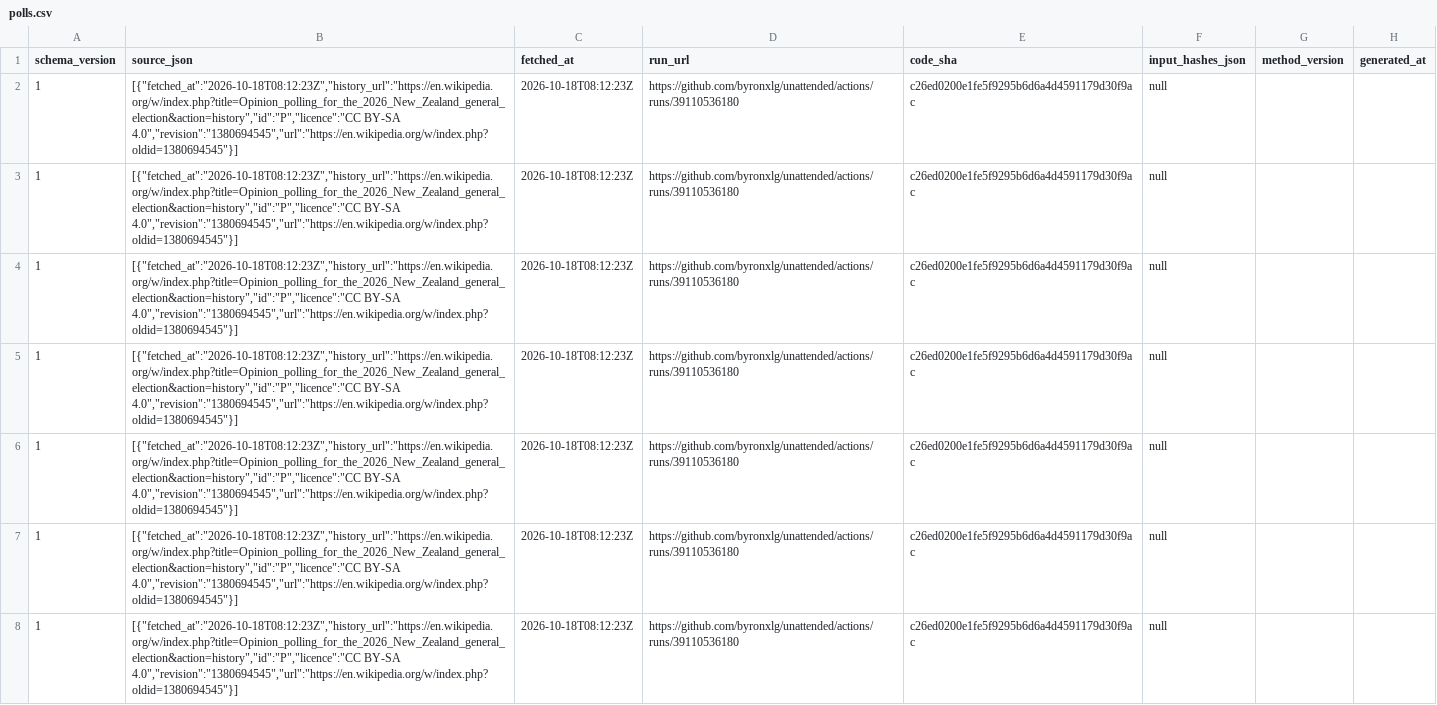
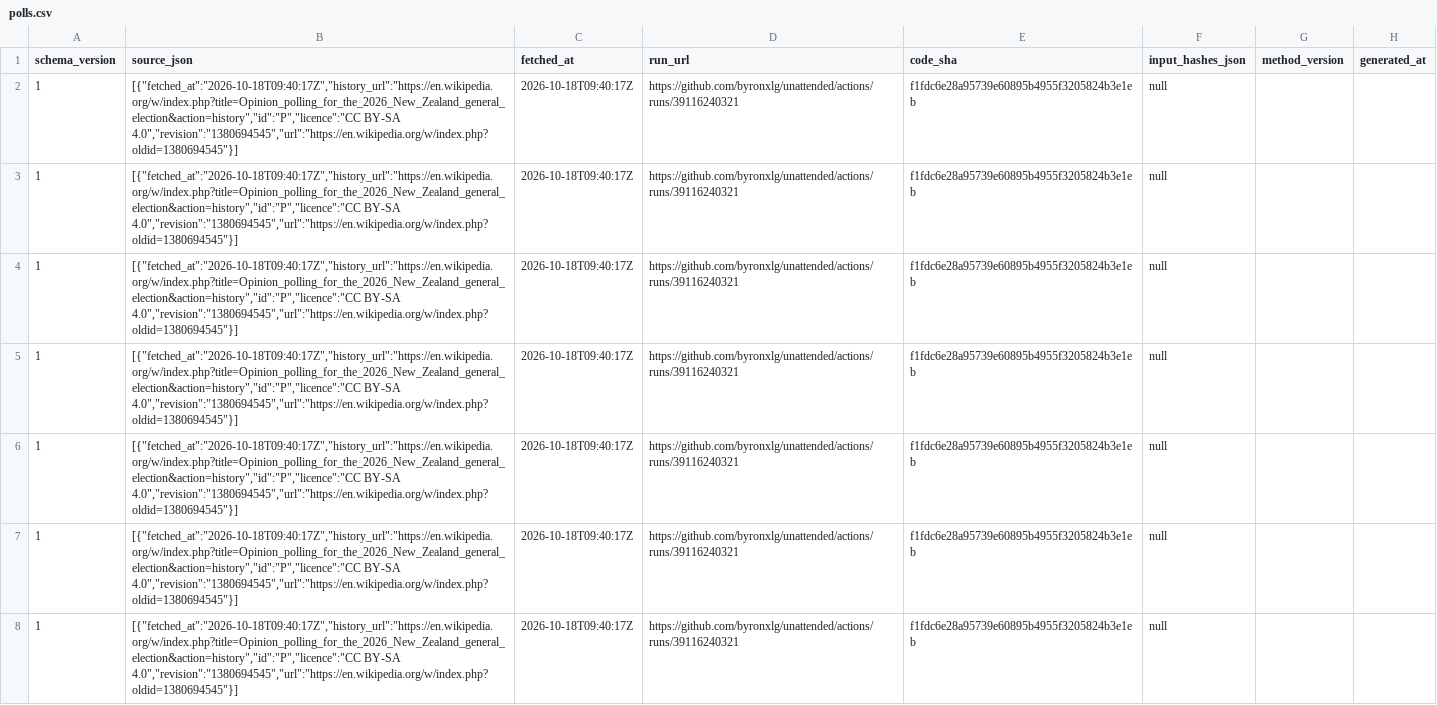
Before and after one commit to byronxlg/unattended, a CSV file: product/nz_election/data/polls.csv, drawn as a sheet; only a part is shown; the diff covers the shown part only; the diff names each change by its address in the sheet, - before the commit and + after, or states it on an @@ line.

```diff
--- a/product/nz_election/data/polls.csv
+++ b/product/nz_election/data/polls.csv
-B2:B8 (source_json): [{"fetched_at":"2026-10-18T08:12:23Z","history_url":"https://en.wikipedia.org/w/index.php?title=Opinion_polling_for_the_2026_New_Zealand_general_election&action=history","id":"P","licence":"CC BY-SA 4.0","revision":"1380694545","url":"https://en.wikipedia.org/w/index.php?oldid=1380694545"}]
+B2:B8 (source_json): [{"fetched_at":"2026-10-18T09:40:17Z","history_url":"https://en.wikipedia.org/w/index.php?title=Opinion_polling_for_the_2026_New_Zealand_general_election&action=history","id":"P","licence":"CC BY-SA 4.0","revision":"1380694545","url":"https://en.wikipedia.org/w/index.php?oldid=1380694545"}]
-C2:C8 (fetched_at): 2026-10-18T08:12:23Z
+C2:C8 (fetched_at): 2026-10-18T09:40:17Z
-D2:D8 (run_url): https://github.com/byronxlg/unattended/actions/runs/39110536180
+D2:D8 (run_url): https://github.com/byronxlg/unattended/actions/runs/39116240321
-E2:E8 (code_sha): c26ed0200e1fe5f9295b6d6a4d4591179d30f9ac
+E2:E8 (code_sha): f1fdc6e28a95739e60895b4955f3205824b3e1eb
```
Also changed, not shown: 144 edited cells elsewhere in this file, product/nz_election/data/averages.csv, product/nz_election/data/manifest.csv, 7 other files.
